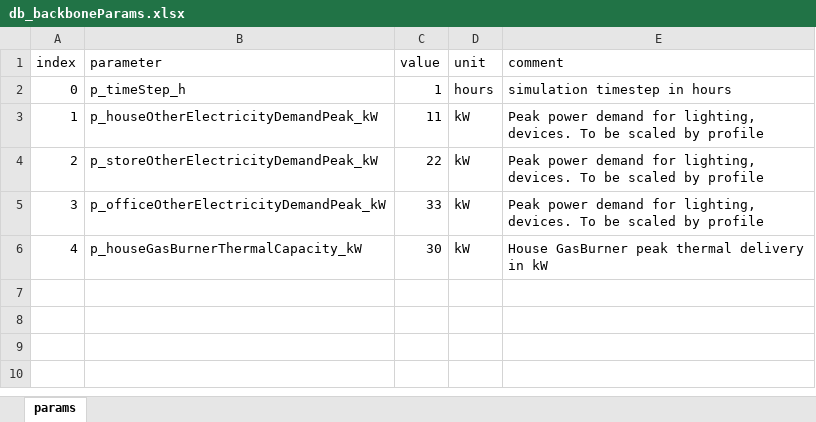
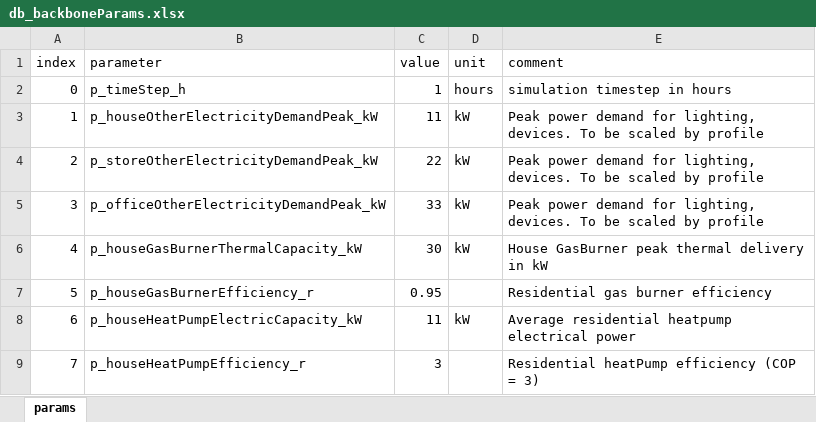
Before and after one commit to Zenmo/HOLON, an Excel workbook: Base/db_backboneParams.xlsx, sheet params, drawn as a sheet; values as stored, in another font and other column widths than the file's, no borders; the diff names each change by its address in the sheet, - before the commit and + after, or states it on an @@ line.

```diff
--- a/Base/db_backboneParams.xlsx (sheet params)
+++ b/Base/db_backboneParams.xlsx (sheet params)
+row 7: 5 | p_houseGasBurnerEfficiency_r | 0.95 |  | Residential gas burner efficiency
+row 8: 6 | p_houseHeatPumpElectricCapacity_kW | 11 | kW | Average residential heatpump electrical power
+row 9: 7 | p_houseHeatPumpEfficiency_r | 3 |  | Residential heatPump efficiency (COP = 3)
```
Also changed, not shown: Base/db_backboneConfig.xlsx, 6 other files.
